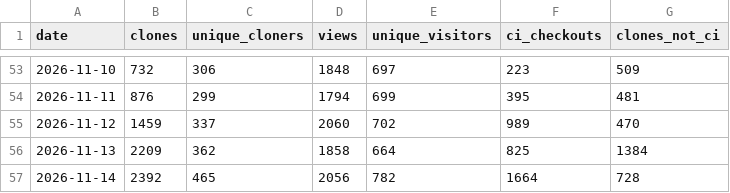
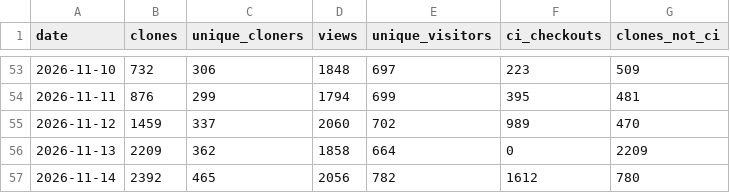
Before and after one commit to rorygallagher2024/glasshouse, a CSV file: traffic.csv, drawn as a sheet; only a part is shown, gaps mark what is left out.

```diff
--- a/traffic.csv
+++ b/traffic.csv
@@ -55,3 +55,3 @@ date,clones,unique_cloners,views,unique_visitors,ci_checkouts,clones_not_ci
 2026-11-12,1459,337,2060,702,989,470
-2026-11-13,2209,362,1858,664,825,1384
-2026-11-14,2392,465,2056,782,1664,728
+2026-11-13,2209,362,1858,664,0,2209
+2026-11-14,2392,465,2056,782,1612,780
```
